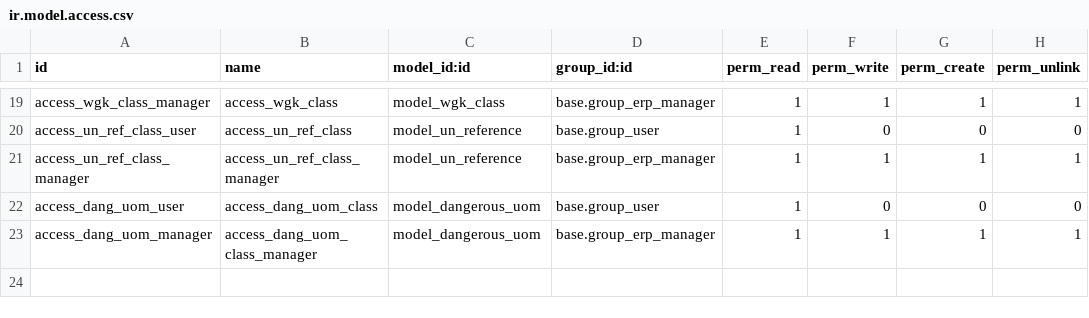
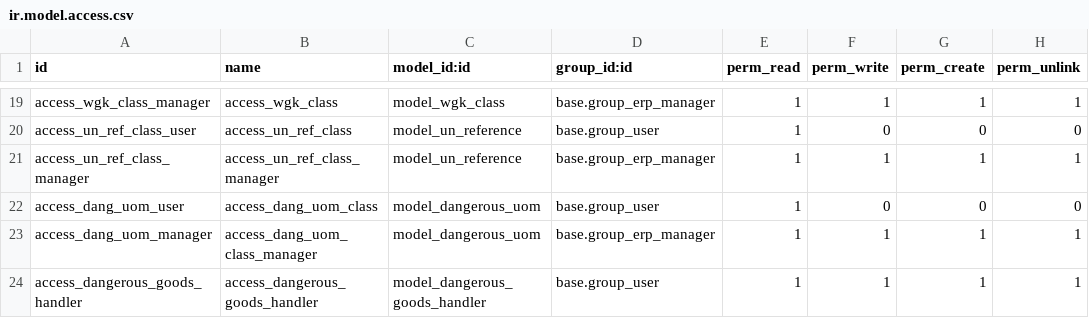
Before and after one commit to elego/community-data-files, a CSV file: l10n_eu_product_adr/security/ir.model.access.csv, drawn as a sheet; only a part is shown, gaps mark what is left out; the diff names each change by its address in the sheet, - before the commit and + after, or states it on an @@ line.

Commit message:
[MIG] l10n_eu_product_adr: Migration to 14.0

```diff
--- a/l10n_eu_product_adr/security/ir.model.access.csv
+++ b/l10n_eu_product_adr/security/ir.model.access.csv
+row 24: access_dangerous_goods_handler | access_dangerous_goods_handler | model_dangerous_goods_handler | base.group_user | 1 | 1 | 1 | 1
```
Also changed, not shown: 1 other file.
